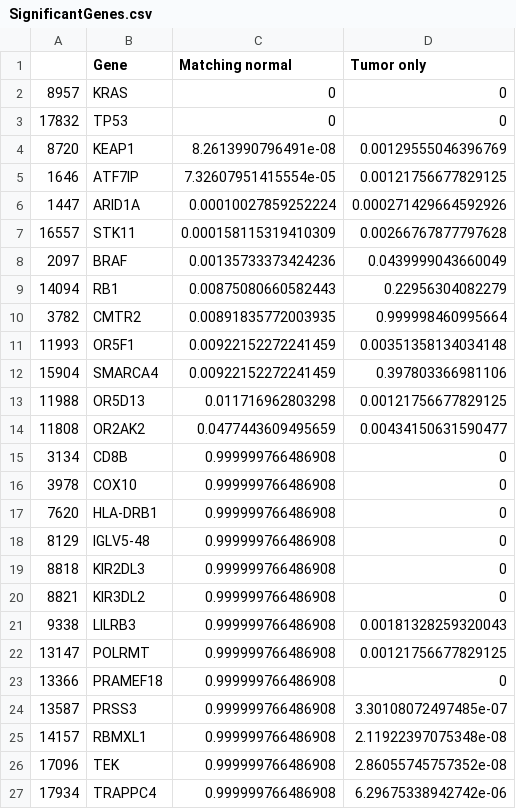
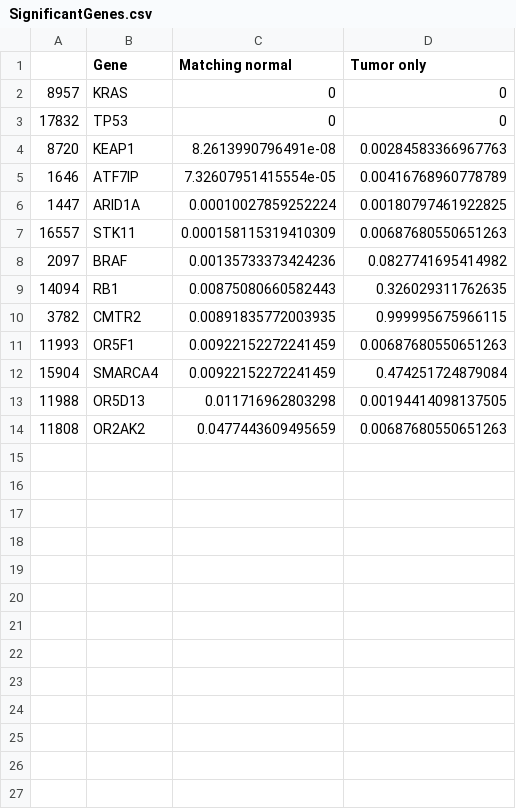
Before and after one commit to shbrief/PureCN_manuscript, a CSV file: Revision/dNdSCV/data/SignificantGenes.csv, drawn as a sheet.

Commit message:
revision works

```diff
--- a/Revision/dNdSCV/data/SignificantGenes.csv
+++ b/Revision/dNdSCV/data/SignificantGenes.csv
@@ -3,25 +3,12 @@
 "17832","TP53",0,0
-"8720","KEAP1",8.2613990796491e-08,0.00129555046396769
-"1646","ATF7IP",7.32607951415554e-05,0.00121756677829125
-"1447","ARID1A",0.00010027859252224,0.000271429664592926
-"16557","STK11",0.000158115319410309,0.00266767877797628
-"2097","BRAF",0.00135733373424236,0.0439999043660049
-"14094","RB1",0.00875080660582443,0.22956304082279
-"3782","CMTR2",0.00891835772003935,0.999998460995664
-"11993","OR5F1",0.00922152272241459,0.00351358134034148
-"15904","SMARCA4",0.00922152272241459,0.397803366981106
-"11988","OR5D13",0.011716962803298,0.00121756677829125
-"11808","OR2AK2",0.0477443609495659,0.00434150631590477
-"3134","CD8B",0.999999766486908,0
-"3978","COX10",0.999999766486908,0
-"7620","HLA-DRB1",0.999999766486908,0
-"8129","IGLV5-48",0.999999766486908,0
-"8818","KIR2DL3",0.999999766486908,0
-"8821","KIR3DL2",0.999999766486908,0
-"9338","LILRB3",0.999999766486908,0.00181328259320043
-"13147","POLRMT",0.999999766486908,0.00121756677829125
-"13366","PRAMEF18",0.999999766486908,0
-"13587","PRSS3",0.999999766486908,3.30108072497485e-07
-"14157","RBMXL1",0.999999766486908,2.11922397075348e-08
-"17096","TEK",0.999999766486908,2.86055745757352e-08
-"17934","TRAPPC4",0.999999766486908,6.29675338942742e-06
+"8720","KEAP1",8.2613990796491e-08,0.00284583366967763
+"1646","ATF7IP",7.32607951415554e-05,0.00416768960778789
+"1447","ARID1A",0.00010027859252224,0.00180797461922825
+"16557","STK11",0.000158115319410309,0.00687680550651263
+"2097","BRAF",0.00135733373424236,0.0827741695414982
+"14094","RB1",0.00875080660582443,0.326029311762635
+"3782","CMTR2",0.00891835772003935,0.999995675966115
+"11993","OR5F1",0.00922152272241459,0.00687680550651263
+"15904","SMARCA4",0.00922152272241459,0.474251724879084
+"11988","OR5D13",0.011716962803298,0.00194414098137505
+"11808","OR2AK2",0.0477443609495659,0.00687680550651263
```
Also changed, not shown: 5 other files.
